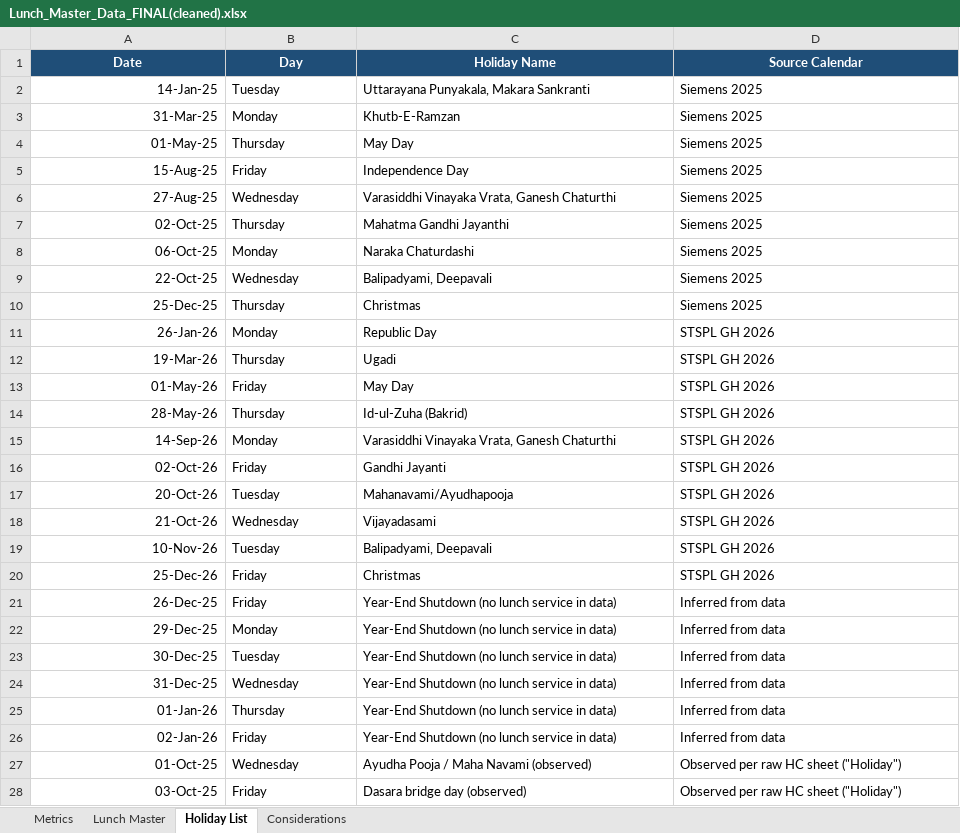
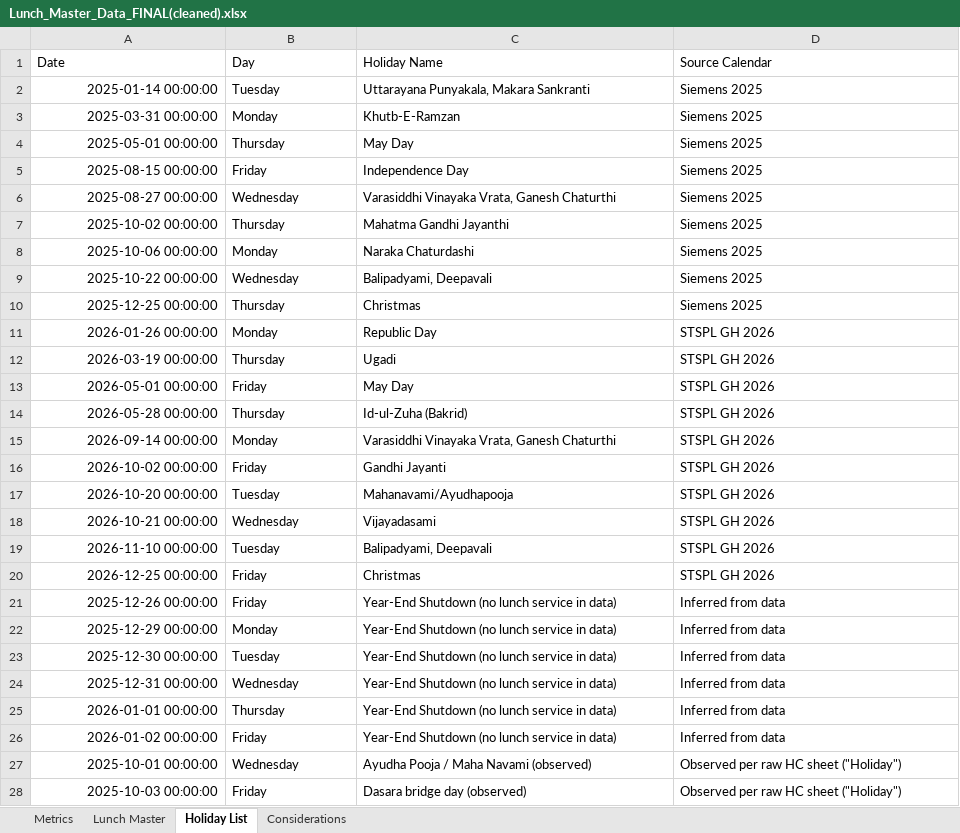
Before and after one commit to darshancmpawar/multi_counter_footcount, an Excel workbook: Lunch_Master_Data_FINAL(cleaned).xlsx, sheet Holiday List, drawn as a sheet; only a part is shown; values as stored, in another font and other column widths than the file's, no borders; the diff covers the shown part only; the diff names each change by its address in the sheet, - before the commit and + after, or states it on an @@ line.

```diff
--- a/Lunch_Master_Data_FINAL(cleaned).xlsx (sheet Holiday List)
+++ b/Lunch_Master_Data_FINAL(cleaned).xlsx (sheet Holiday List)
@@ A1:D1 fill: #1F4E78 → none, bold: on → off, text colour: #FFFFFF → black, alignment: center → left @@
-A2 (Date): 14-Jan-25
+A2 (Date): 2025-01-14 00:00:00
-A3 (Date): 31-Mar-25
+A3 (Date): 2025-03-31 00:00:00
-A4 (Date): 01-May-25
+A4 (Date): 2025-05-01 00:00:00
-A5 (Date): 15-Aug-25
+A5 (Date): 2025-08-15 00:00:00
-A6 (Date): 27-Aug-25
+A6 (Date): 2025-08-27 00:00:00
-A7 (Date): 02-Oct-25
+A7 (Date): 2025-10-02 00:00:00
-A8 (Date): 06-Oct-25
+A8 (Date): 2025-10-06 00:00:00
-A9 (Date): 22-Oct-25
+A9 (Date): 2025-10-22 00:00:00
-A10 (Date): 25-Dec-25
+A10 (Date): 2025-12-25 00:00:00
-A11 (Date): 26-Jan-26
+A11 (Date): 2026-01-26 00:00:00
-A12 (Date): 19-Mar-26
+A12 (Date): 2026-03-19 00:00:00
-A13 (Date): 01-May-26
+A13 (Date): 2026-05-01 00:00:00
-A14 (Date): 28-May-26
+A14 (Date): 2026-05-28 00:00:00
-A15 (Date): 14-Sep-26
+A15 (Date): 2026-09-14 00:00:00
-A16 (Date): 02-Oct-26
+A16 (Date): 2026-10-02 00:00:00
-A17 (Date): 20-Oct-26
+A17 (Date): 2026-10-20 00:00:00
-A18 (Date): 21-Oct-26
+A18 (Date): 2026-10-21 00:00:00
-A19 (Date): 10-Nov-26
+A19 (Date): 2026-11-10 00:00:00
-A20 (Date): 25-Dec-26
+A20 (Date): 2026-12-25 00:00:00
-A21 (Date): 26-Dec-25
+A21 (Date): 2025-12-26 00:00:00
-A22 (Date): 29-Dec-25
+A22 (Date): 2025-12-29 00:00:00
-A23 (Date): 30-Dec-25
+A23 (Date): 2025-12-30 00:00:00
-A24 (Date): 31-Dec-25
+A24 (Date): 2025-12-31 00:00:00
-A25 (Date): 01-Jan-26
+A25 (Date): 2026-01-01 00:00:00
-A26 (Date): 02-Jan-26
+A26 (Date): 2026-01-02 00:00:00
-A27 (Date): 01-Oct-25
+A27 (Date): 2025-10-01 00:00:00
-A28 (Date): 03-Oct-25
+A28 (Date): 2025-10-03 00:00:00
```
Also changed, not shown: 3 edited cells elsewhere in this sheet, sheet Lunch Master, sheet Metrics, sheet Considerations, formulas that keep their value, 30 other files.
